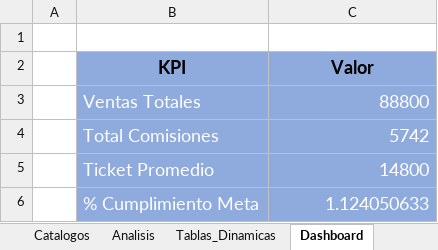
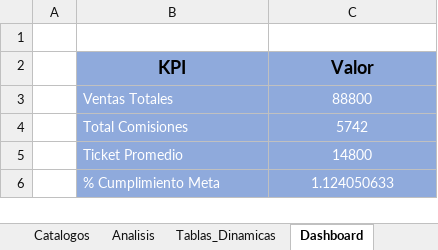
Before and after one commit to jbernalg/Excel_Projects, an Excel workbook: Analisis de venta y rendimiento comercial/analisis_ventas.xlsx, sheet Dashboard, drawn as a sheet; values as stored, in another font and other column widths than the file's, no borders; charts and pictures not drawn; the diff names each change by its address in the sheet, - before the commit and + after, or states it on an @@ line.

Commit message:
dashboard 1.2

```diff
--- a/Analisis de venta y rendimiento comercial/analisis_ventas.xlsx (sheet Dashboard)
+++ b/Analisis de venta y rendimiento comercial/analisis_ventas.xlsx (sheet Dashboard)
@@ B3:C6 text size: smaller @@
-C3:C6 alignment: right
+C3:C6 alignment: center
```
Also changed, not shown: sheet Tablas_Dinamicas, charts or pictures.
